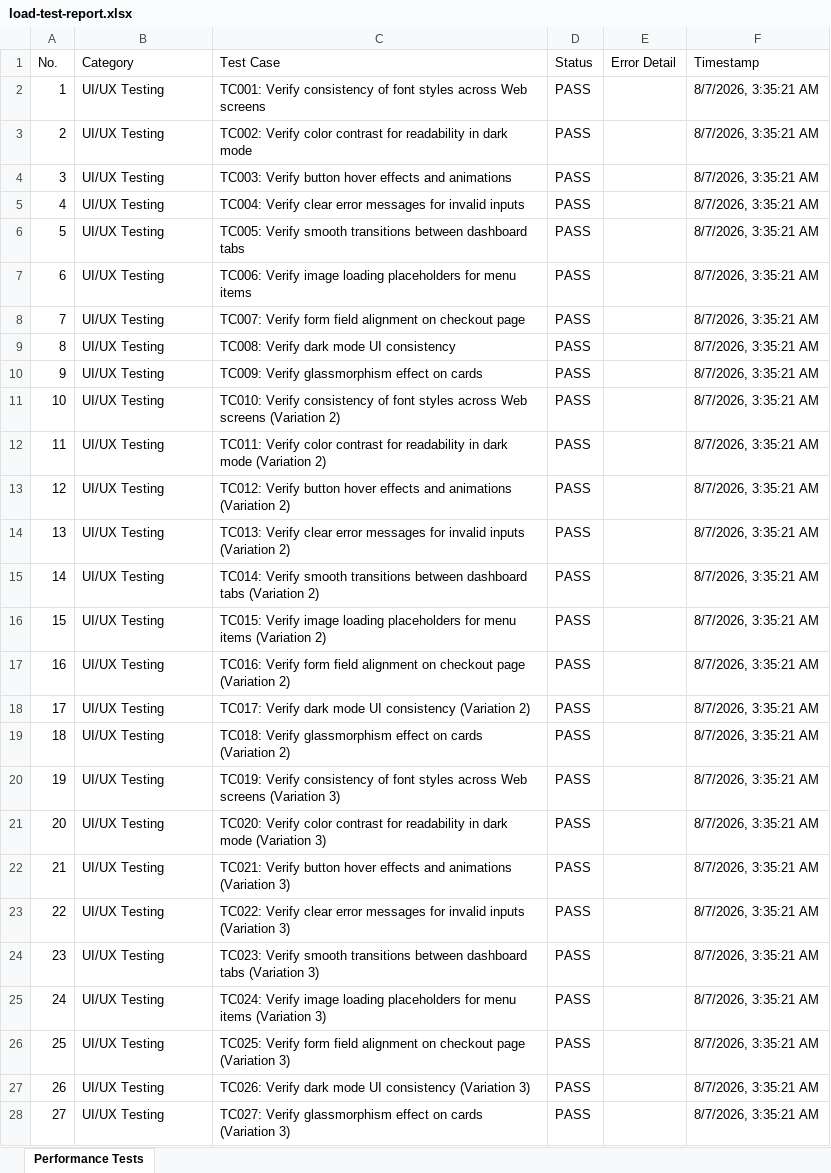
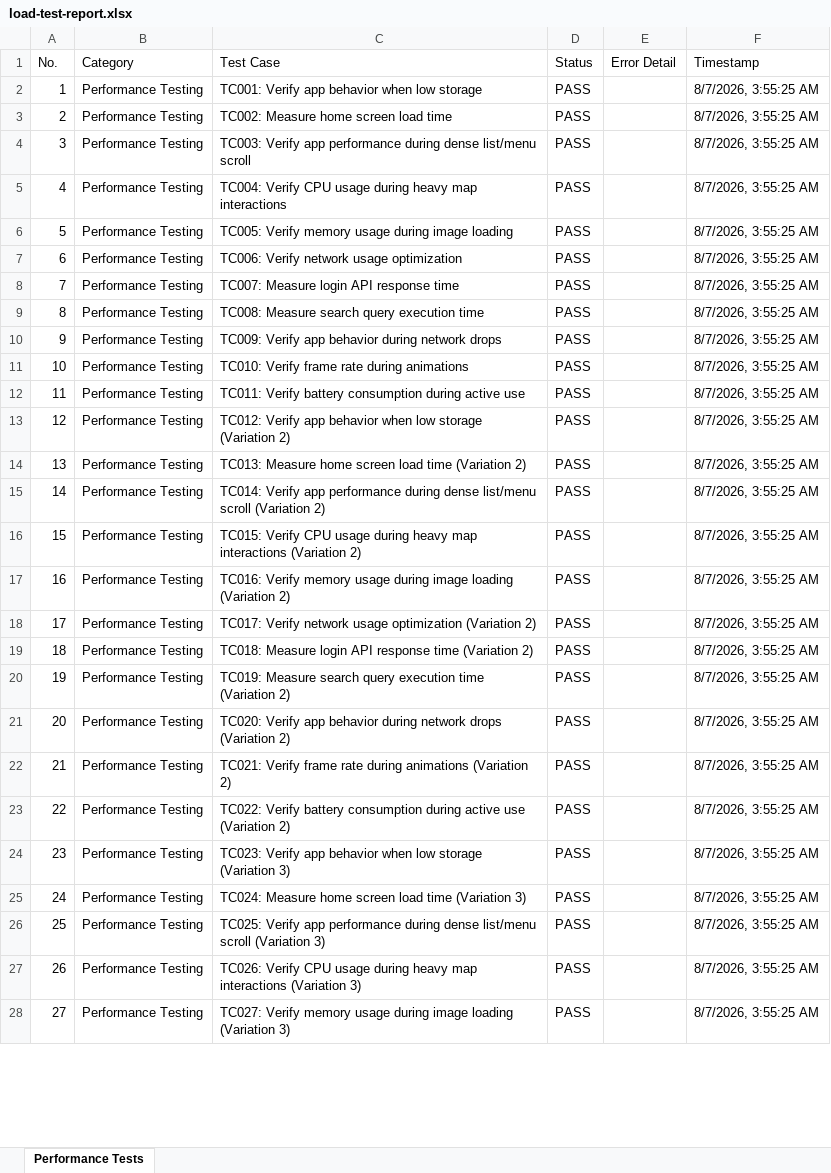
Before and after one commit to MaddipatlaMahathi/MAHIQ-smart-canteen, an Excel workbook: load-test-report.xlsx, sheet Performance Tests, drawn as a sheet; only a part is shown; values as stored, in another font and other column widths than the file's, no cell formats; the diff covers the shown part only; the diff names each change by its address in the sheet, - before the commit and + after, or states it on an @@ line.

```diff
--- a/load-test-report.xlsx (sheet Performance Tests)
+++ b/load-test-report.xlsx (sheet Performance Tests)
-B2:B28 (Category): UI/UX Testing
+B2:B28 (Category): Performance Testing
-C2 (Test Case): TC001: Verify consistency of font styles across Web screens
+C2 (Test Case): TC001: Verify app behavior when low storage
-F2:F28 (Timestamp): 8/7/2026, 3:35:21 AM
+F2:F28 (Timestamp): 8/7/2026, 3:55:25 AM
-C3 (Test Case): TC002: Verify color contrast for readability in dark mode
+C3 (Test Case): TC002: Measure home screen load time
-C4 (Test Case): TC003: Verify button hover effects and animations
+C4 (Test Case): TC003: Verify app performance during dense list/menu scroll
-C5 (Test Case): TC004: Verify clear error messages for invalid inputs
+C5 (Test Case): TC004: Verify CPU usage during heavy map interactions
-C6 (Test Case): TC005: Verify smooth transitions between dashboard tabs
+C6 (Test Case): TC005: Verify memory usage during image loading
-C7 (Test Case): TC006: Verify image loading placeholders for menu items
+C7 (Test Case): TC006: Verify network usage optimization
-C8 (Test Case): TC007: Verify form field alignment on checkout page
+C8 (Test Case): TC007: Measure login API response time
-C9 (Test Case): TC008: Verify dark mode UI consistency
+C9 (Test Case): TC008: Measure search query execution time
-C10 (Test Case): TC009: Verify glassmorphism effect on cards
+C10 (Test Case): TC009: Verify app behavior during network drops
-C11 (Test Case): TC010: Verify consistency of font styles across Web screens (Variation 2)
+C11 (Test Case): TC010: Verify frame rate during animations
-C12 (Test Case): TC011: Verify color contrast for readability in dark mode (Variation 2)
+C12 (Test Case): TC011: Verify battery consumption during active use
-C13 (Test Case): TC012: Verify button hover effects and animations (Variation 2)
+C13 (Test Case): TC012: Verify app behavior when low storage (Variation 2)
-C14 (Test Case): TC013: Verify clear error messages for invalid inputs (Variation 2)
+C14 (Test Case): TC013: Measure home screen load time (Variation 2)
-C15 (Test Case): TC014: Verify smooth transitions between dashboard tabs (Variation 2)
+C15 (Test Case): TC014: Verify app performance during dense list/menu scroll (Variation 2)
-C16 (Test Case): TC015: Verify image loading placeholders for menu items (Variation 2)
+C16 (Test Case): TC015: Verify CPU usage during heavy map interactions (Variation 2)
-C17 (Test Case): TC016: Verify form field alignment on checkout page (Variation 2)
+C17 (Test Case): TC016: Verify memory usage during image loading (Variation 2)
-C18 (Test Case): TC017: Verify dark mode UI consistency (Variation 2)
+C18 (Test Case): TC017: Verify network usage optimization (Variation 2)
-C19 (Test Case): TC018: Verify glassmorphism effect on cards (Variation 2)
+C19 (Test Case): TC018: Measure login API response time (Variation 2)
-C20 (Test Case): TC019: Verify consistency of font styles across Web screens (Variation 3)
+C20 (Test Case): TC019: Measure search query execution time (Variation 2)
-C21 (Test Case): TC020: Verify color contrast for readability in dark mode (Variation 3)
+C21 (Test Case): TC020: Verify app behavior during network drops (Variation 2)
-C22 (Test Case): TC021: Verify button hover effects and animations (Variation 3)
+C22 (Test Case): TC021: Verify frame rate during animations (Variation 2)
-C23 (Test Case): TC022: Verify clear error messages for invalid inputs (Variation 3)
+C23 (Test Case): TC022: Verify battery consumption during active use (Variation 2)
-C24 (Test Case): TC023: Verify smooth transitions between dashboard tabs (Variation 3)
+C24 (Test Case): TC023: Verify app behavior when low storage (Variation 3)
-C25 (Test Case): TC024: Verify image loading placeholders for menu items (Variation 3)
+C25 (Test Case): TC024: Measure home screen load time (Variation 3)
-C26 (Test Case): TC025: Verify form field alignment on checkout page (Variation 3)
+C26 (Test Case): TC025: Verify app performance during dense list/menu scroll (Variation 3)
-C27 (Test Case): TC026: Verify dark mode UI consistency (Variation 3)
+C27 (Test Case): TC026: Verify CPU usage during heavy map interactions (Variation 3)
-C28 (Test Case): TC027: Verify glassmorphism effect on cards (Variation 3)
+C28 (Test Case): TC027: Verify memory usage during image loading (Variation 3)
```
Also changed, not shown: 789 edited cells elsewhere in this sheet, cell formats, appium-android-report.xlsx, deployment-test-report.xlsx, 4 other files.
